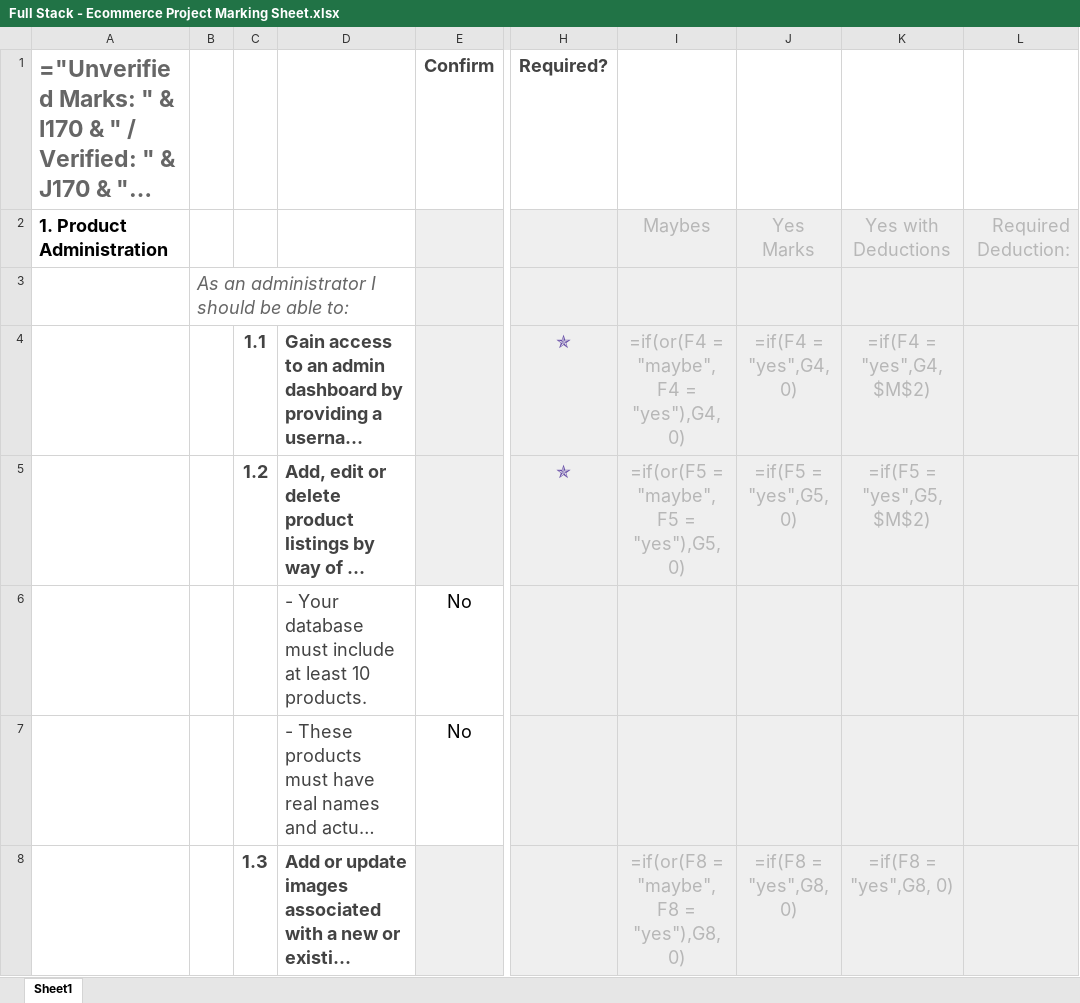
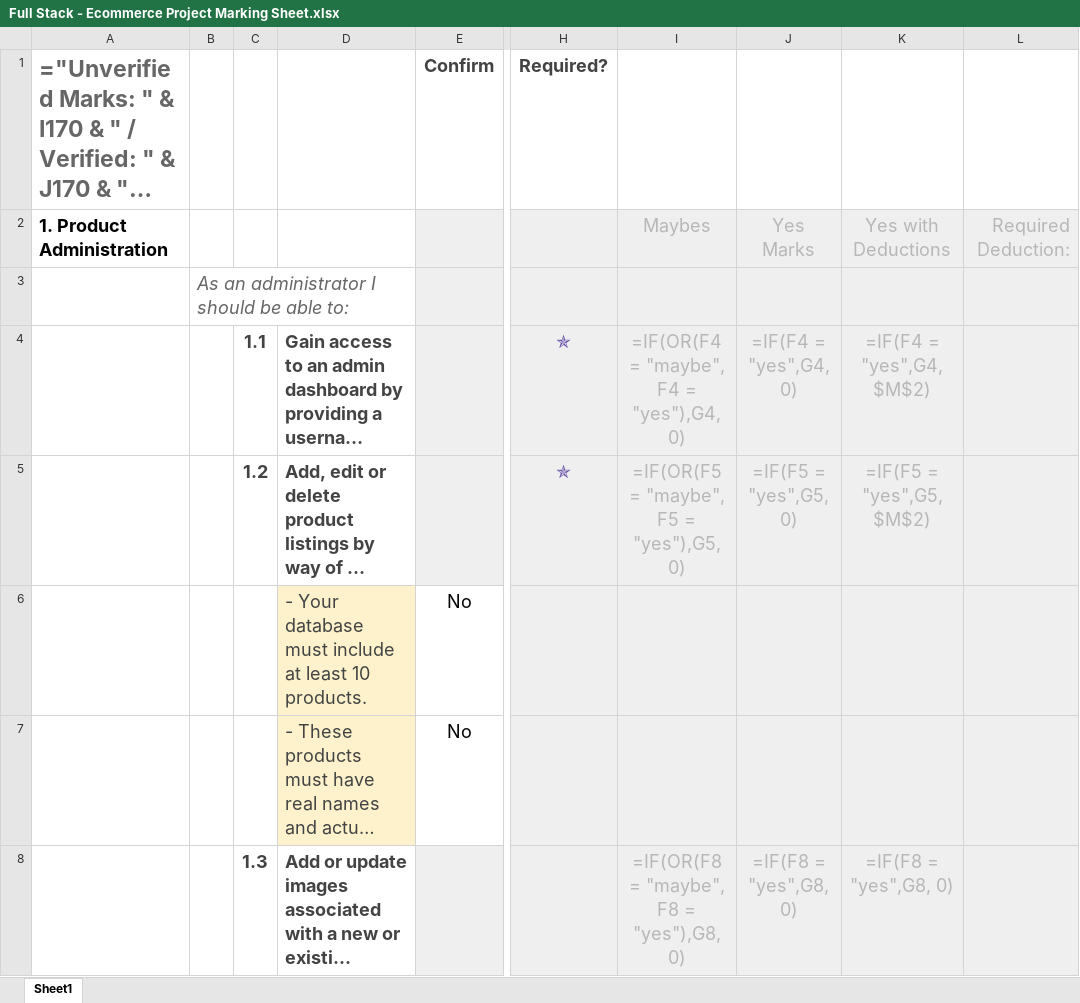
Before and after one commit to RaulAguilarZ/DogStore, an Excel workbook: Full Stack - Ecommerce Project Marking Sheet.xlsx, sheet Sheet1, drawn as a sheet; only a part is shown, gaps mark what is left out; long unchanged cells end in …; values as stored, in another font and other column widths than the file's, no borders; formulas are shown in place of their values; charts and pictures and conditional formats not drawn; the diff covers the shown part only; the diff names each change by its address in the sheet, - before the commit and + after, or states it on an @@ line.

```diff
--- a/Full Stack - Ecommerce Project Marking Sheet.xlsx (sheet Sheet1)
+++ b/Full Stack - Ecommerce Project Marking Sheet.xlsx (sheet Sheet1)
-I4: =if(or(F4 = "maybe", F4 = "yes"),G4, 0)
+I4: =IF(OR(F4 = "maybe", F4 = "yes"),G4, 0)
-J4: =if(F4 = "yes",G4, 0)
+J4: =IF(F4 = "yes",G4, 0)
-K4: =if(F4 = "yes",G4, $M$2)
+K4: =IF(F4 = "yes",G4, $M$2)
-I5: =if(or(F5 = "maybe", F5 = "yes"),G5, 0)
+I5: =IF(OR(F5 = "maybe", F5 = "yes"),G5, 0)
-J5: =if(F5 = "yes",G5, 0)
+J5: =IF(F5 = "yes",G5, 0)
-K5: =if(F5 = "yes",G5, $M$2)
+K5: =IF(F5 = "yes",G5, $M$2)
-D6:D7 fill: none
+D6:D7 fill: #FEF2CD
-I8: =if(or(F8 = "maybe", F8 = "yes"),G8, 0)
+I8: =IF(OR(F8 = "maybe", F8 = "yes"),G8, 0)
-J8: =if(F8 = "yes",G8, 0)
+J8: =IF(F8 = "yes",G8, 0)
-K8: =if(F8 = "yes",G8, 0)
+K8: =IF(F8 = "yes",G8, 0)
```
Also changed, not shown: 1 added row, 1 removed row, 130 edited cells and cell formats elsewhere in this sheet, charts or pictures, 10 other files.
